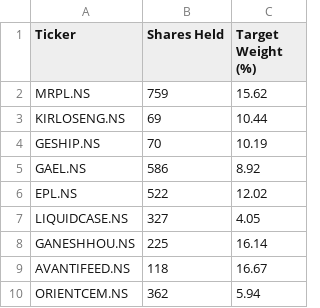
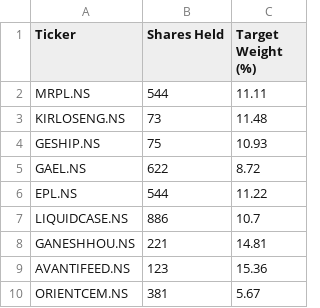
Before and after one commit to krishvk/basket-rebalancer, a CSV file: data/tornado.csv, drawn as a sheet.

Commit message:
Update weights

```diff
--- a/data/tornado.csv
+++ b/data/tornado.csv
@@ -1,10 +1,10 @@
 Ticker,Shares Held,Target Weight (%)
-MRPL.NS,759,15.62
-KIRLOSENG.NS,69,10.44
-GESHIP.NS,70,10.19
-GAEL.NS,586,8.92
-EPL.NS,522,12.02
-LIQUIDCASE.NS,327,4.05
-GANESHHOU.NS,225,16.14
-AVANTIFEED.NS,118,16.67
-ORIENTCEM.NS,362,5.94
+MRPL.NS,544,11.11
+KIRLOSENG.NS,73,11.48
+GESHIP.NS,75,10.93
+GAEL.NS,622,8.72
+EPL.NS,544,11.22
+LIQUIDCASE.NS,886,10.7
+GANESHHOU.NS,221,14.81
+AVANTIFEED.NS,123,15.36
+ORIENTCEM.NS,381,5.67
```
